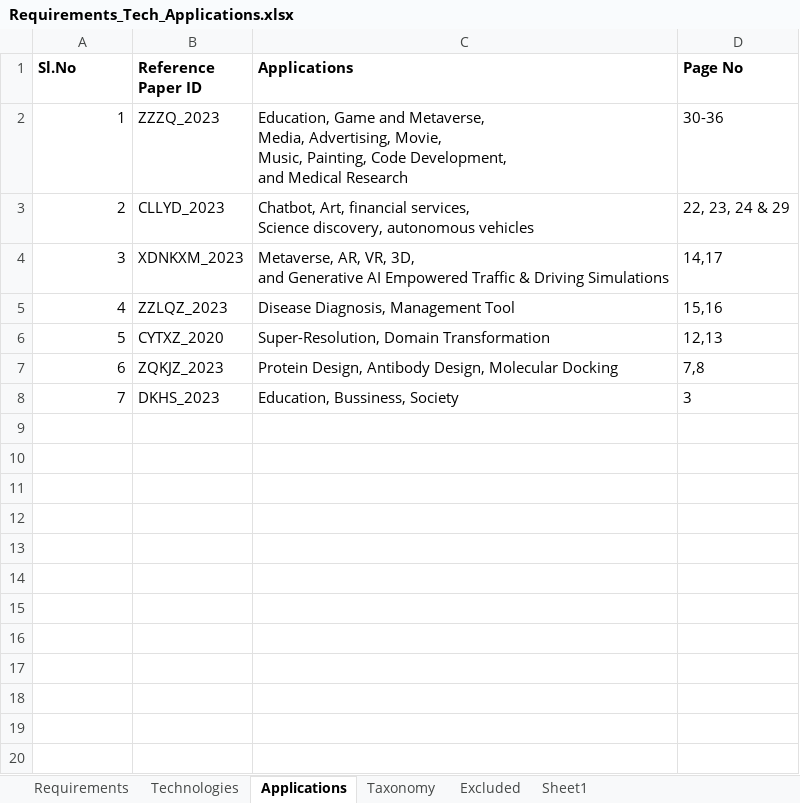
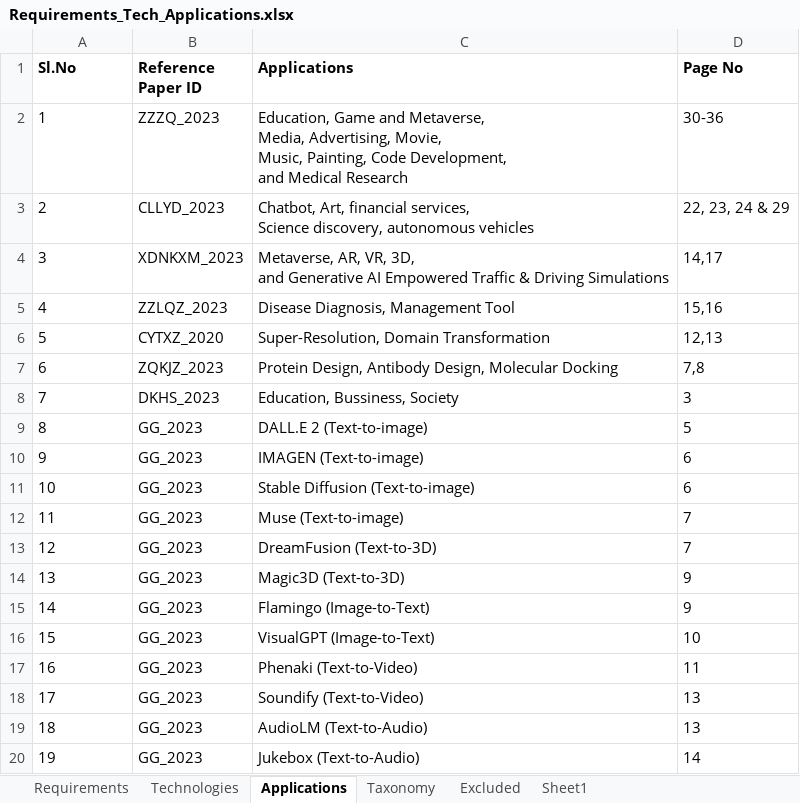
Before and after one commit to PratapKumarChowdary/GenerativeAI_ResearchPaper, an Excel workbook: Requirements_Tech_Applications.xlsx, sheet Applications, drawn as a sheet; only a part is shown; values as stored, in another font and other column widths than the file's, no borders; the diff covers the shown part only; the diff names each change by its address in the sheet, - before the commit and + after, or states it on an @@ line.

```diff
--- a/Requirements_Tech_Applications.xlsx (sheet Applications)
+++ b/Requirements_Tech_Applications.xlsx (sheet Applications)
-A2:A8 alignment: right
+A2:A8 alignment: left
+row 9: 8 | GG_2023 | DALL.E 2 (Text-to-image) | 5
+row 10: 9 | GG_2023 | IMAGEN (Text-to-image) | 6
+row 11: 10 | GG_2023 | Stable Diffusion (Text-to-image) | 6
+row 12: 11 | GG_2023 | Muse (Text-to-image) | 7
+row 13: 12 | GG_2023 | DreamFusion (Text-to-3D) | 7
+row 14: 13 | GG_2023 | Magic3D (Text-to-3D) | 9
+row 15: 14 | GG_2023 | Flamingo (Image-to-Text) | 9
+row 16: 15 | GG_2023 | VisualGPT (Image-to-Text) | 10
+row 17: 16 | GG_2023 | Phenaki (Text-to-Video) | 11
+row 18: 17 | GG_2023 | Soundify (Text-to-Video) | 13
+row 19: 18 | GG_2023 | AudioLM (Text-to-Audio) | 13
+row 20: 19 | GG_2023 | Jukebox (Text-to-Audio) | 14
```
Also changed, not shown: 9 added rows elsewhere in this sheet, sheet Taxonomy, 20 other files.
